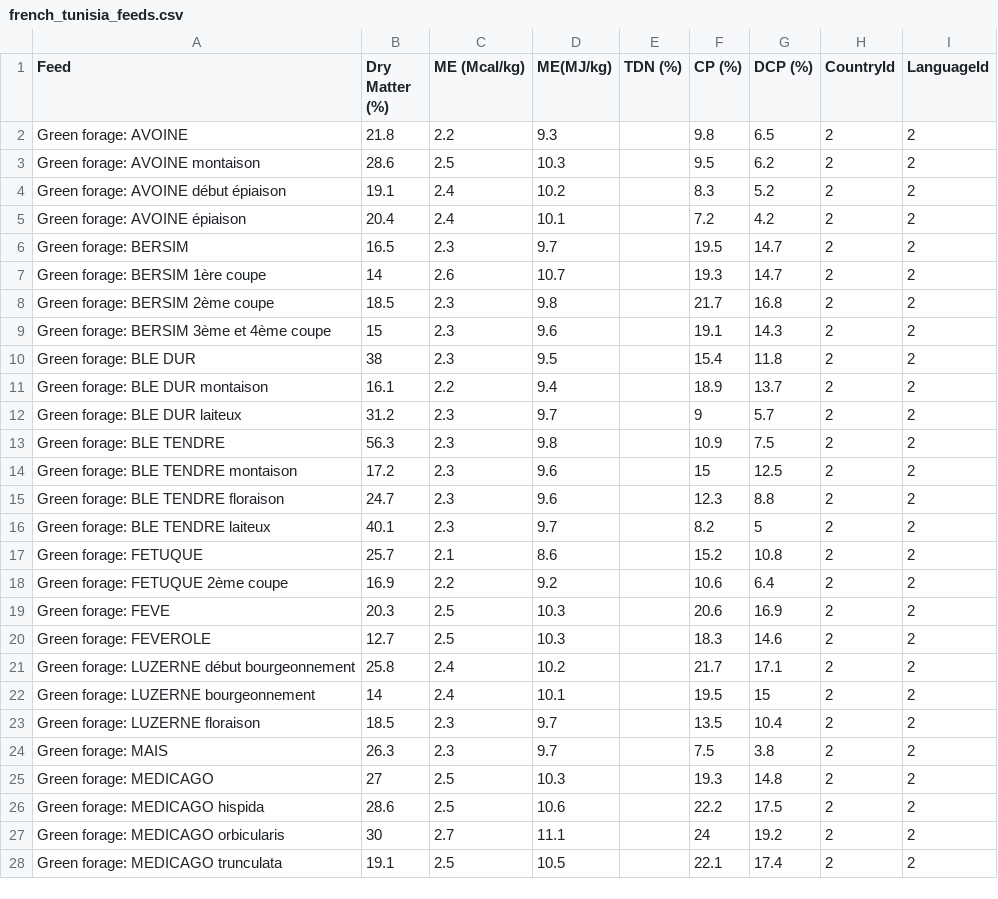
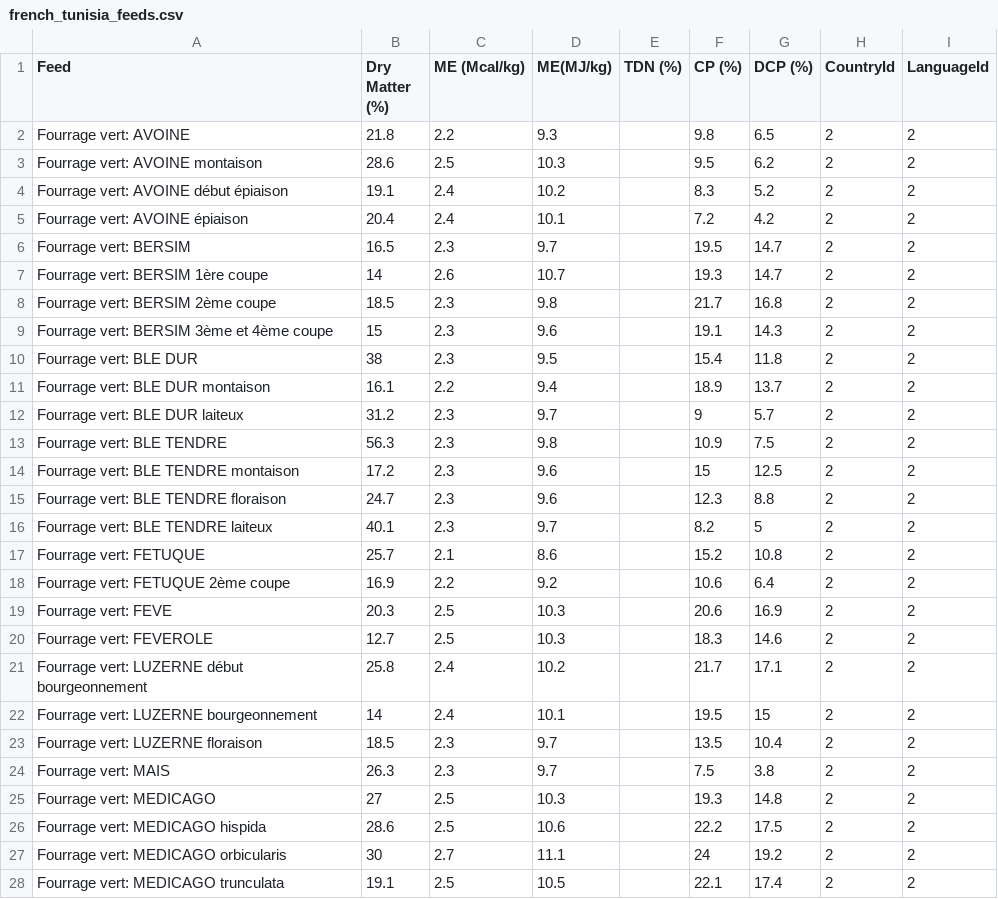
Before and after one commit to icarda/Feed-optimization-App, a CSV file: DataLibrary/Resources/french_tunisia_feeds.csv, drawn as a sheet; only a part is shown; the diff covers the shown part only.

```diff
--- a/DataLibrary/Resources/french_tunisia_feeds.csv
+++ b/DataLibrary/Resources/french_tunisia_feeds.csv
@@ -1,28 +1,28 @@
 Feed,Dry Matter (%),ME (Mcal/kg),ME(MJ/kg),TDN (%),CP (%),DCP (%),CountryId,LanguageId
-Green forage: AVOINE,21.8,2.2,9.3,,9.8,6.5,2,2
-Green forage: AVOINE montaison,28.6,2.5,10.3,,9.5,6.2,2,2
-Green forage: AVOINE début épiaison,19.1,2.4,10.2,,8.3,5.2,2,2
-Green forage: AVOINE épiaison,20.4,2.4,10.1,,7.2,4.2,2,2
-Green forage: BERSIM,16.5,2.3,9.7,,19.5,14.7,2,2
-Green forage: BERSIM  1ère coupe,14,2.6,10.7,,19.3,14.7,2,2
-Green forage: BERSIM  2ème coupe,18.5,2.3,9.8,,21.7,16.8,2,2
-Green forage: BERSIM  3ème et 4ème coupe,15,2.3,9.6,,19.1,14.3,2,2
-Green forage: BLE DUR,38,2.3,9.5,,15.4,11.8,2,2
-Green forage: BLE DUR  montaison,16.1,2.2,9.4,,18.9,13.7,2,2
-Green forage: BLE DUR  laiteux,31.2,2.3,9.7,,9,5.7,2,2
-Green forage: BLE TENDRE,56.3,2.3,9.8,,10.9,7.5,2,2
-Green forage: BLE TENDRE montaison,17.2,2.3,9.6,,15,12.5,2,2
-Green forage: BLE TENDRE floraison,24.7,2.3,9.6,,12.3,8.8,2,2
-Green forage: BLE TENDRE laiteux,40.1,2.3,9.7,,8.2,5,2,2
-Green forage: FETUQUE,25.7,2.1,8.6,,15.2,10.8,2,2
-Green forage: FETUQUE 2ème coupe,16.9,2.2,9.2,,10.6,6.4,2,2
-Green forage: FEVE,20.3,2.5,10.3,,20.6,16.9,2,2
-Green forage: FEVEROLE,12.7,2.5,10.3,,18.3,14.6,2,2
-Green forage: LUZERNE début bourgeonnement,25.8,2.4,10.2,,21.7,17.1,2,2
-Green forage: LUZERNE bourgeonnement,14,2.4,10.1,,19.5,15,2,2
-Green forage: LUZERNE floraison,18.5,2.3,9.7,,13.5,10.4,2,2
-Green forage: MAIS,26.3,2.3,9.7,,7.5,3.8,2,2
-Green forage: MEDICAGO,27,2.5,10.3,,19.3,14.8,2,2
-Green forage: MEDICAGO hispida,28.6,2.5,10.6,,22.2,17.5,2,2
-Green forage: MEDICAGO orbicularis,30,2.7,11.1,,24,19.2,2,2
-Green forage: MEDICAGO trunculata,19.1,2.5,10.5,,22.1,17.4,2,2
+Fourrage vert: AVOINE,21.8,2.2,9.3,,9.8,6.5,2,2
+Fourrage vert: AVOINE montaison,28.6,2.5,10.3,,9.5,6.2,2,2
+Fourrage vert: AVOINE début épiaison,19.1,2.4,10.2,,8.3,5.2,2,2
+Fourrage vert: AVOINE épiaison,20.4,2.4,10.1,,7.2,4.2,2,2
+Fourrage vert: BERSIM,16.5,2.3,9.7,,19.5,14.7,2,2
+Fourrage vert: BERSIM  1ère coupe,14,2.6,10.7,,19.3,14.7,2,2
+Fourrage vert: BERSIM  2ème coupe,18.5,2.3,9.8,,21.7,16.8,2,2
+Fourrage vert: BERSIM  3ème et 4ème coupe,15,2.3,9.6,,19.1,14.3,2,2
+Fourrage vert: BLE DUR,38,2.3,9.5,,15.4,11.8,2,2
+Fourrage vert: BLE DUR  montaison,16.1,2.2,9.4,,18.9,13.7,2,2
+Fourrage vert: BLE DUR  laiteux,31.2,2.3,9.7,,9,5.7,2,2
+Fourrage vert: BLE TENDRE,56.3,2.3,9.8,,10.9,7.5,2,2
+Fourrage vert: BLE TENDRE montaison,17.2,2.3,9.6,,15,12.5,2,2
+Fourrage vert: BLE TENDRE floraison,24.7,2.3,9.6,,12.3,8.8,2,2
+Fourrage vert: BLE TENDRE laiteux,40.1,2.3,9.7,,8.2,5,2,2
+Fourrage vert: FETUQUE,25.7,2.1,8.6,,15.2,10.8,2,2
+Fourrage vert: FETUQUE 2ème coupe,16.9,2.2,9.2,,10.6,6.4,2,2
+Fourrage vert: FEVE,20.3,2.5,10.3,,20.6,16.9,2,2
+Fourrage vert: FEVEROLE,12.7,2.5,10.3,,18.3,14.6,2,2
+Fourrage vert: LUZERNE début bourgeonnement,25.8,2.4,10.2,,21.7,17.1,2,2
+Fourrage vert: LUZERNE bourgeonnement,14,2.4,10.1,,19.5,15,2,2
+Fourrage vert: LUZERNE floraison,18.5,2.3,9.7,,13.5,10.4,2,2
+Fourrage vert: MAIS,26.3,2.3,9.7,,7.5,3.8,2,2
+Fourrage vert: MEDICAGO,27,2.5,10.3,,19.3,14.8,2,2
+Fourrage vert: MEDICAGO hispida,28.6,2.5,10.6,,22.2,17.5,2,2
+Fourrage vert: MEDICAGO orbicularis,30,2.7,11.1,,24,19.2,2,2
+Fourrage vert: MEDICAGO trunculata,19.1,2.5,10.5,,22.1,17.4,2,2
```
Also changed, not shown: 79 edited cells elsewhere in this file, 6 other files.
